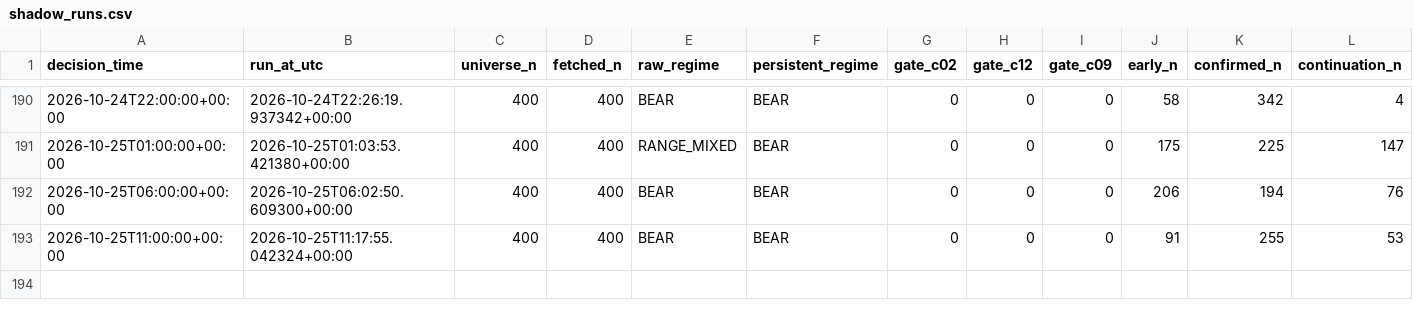
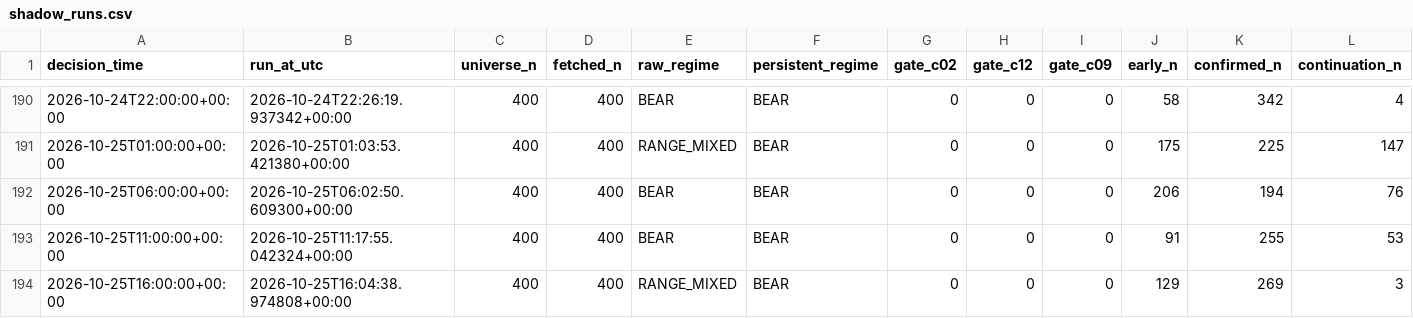
Before and after one commit to Brkzgrc/Botum_LAB, a CSV file: gpt/Multi-Timeframe-Independent-Evidence/data/stage4/shadow_runs.csv, drawn as a sheet; only a part is shown, gaps mark what is left out; rows hold the shown columns only; the diff names each change by its address in the sheet, - before the commit and + after, or states it on an @@ line.

Commit message:
gpt stage4: forward state update [skip ci]

```diff
--- a/gpt/Multi-Timeframe-Independent-Evidence/data/stage4/shadow_runs.csv
+++ b/gpt/Multi-Timeframe-Independent-Evidence/data/stage4/shadow_runs.csv
+row 194: 2026-10-25T16:00:00+00:00 | 2026-10-25T16:04:38.974808+00:00 | 400 | 400 | RANGE_MIXED | BEAR | 0 | 0 | 0 | 129 | 269 | 3
```
Also changed, not shown: 2 other files.
